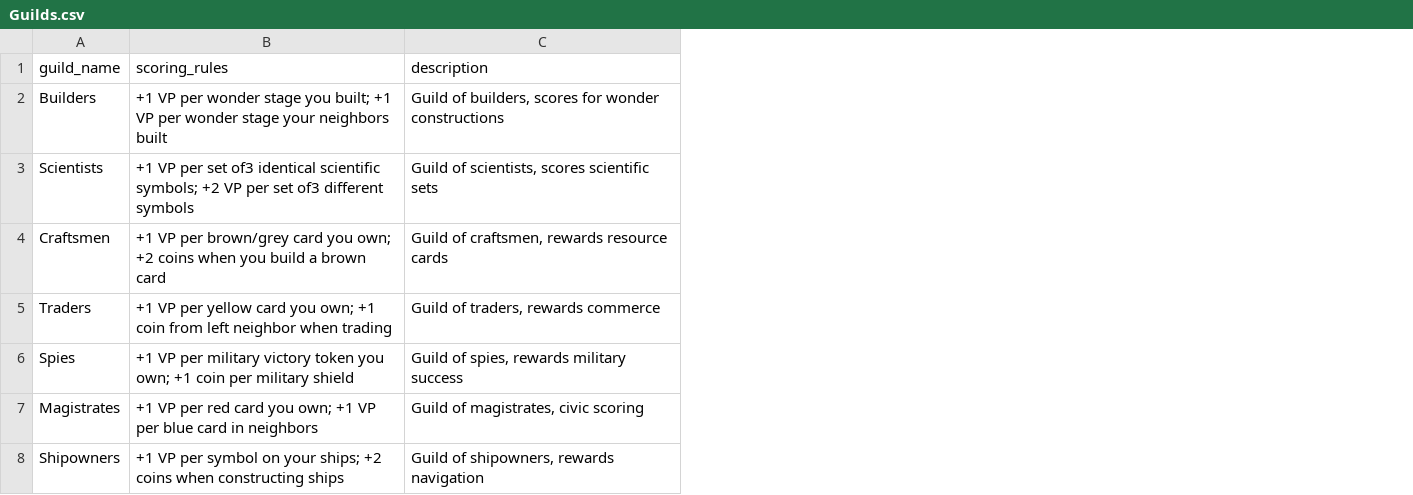
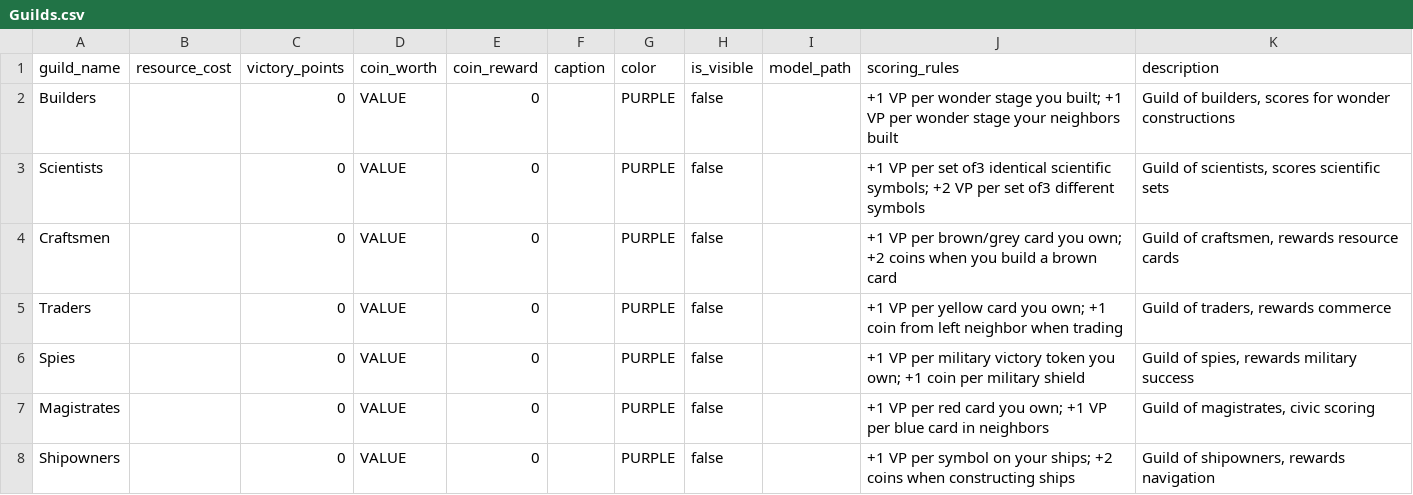
Before and after one commit to titelaex/OOPs-we-did-it-again, a CSV file: Models/ModelsDLL/Guilds.csv, drawn as a sheet; the diff names each change by its address in the sheet, - before the commit and + after, or states it on an @@ line.

Commit message:
Modified Guild.csv to match the new atributes

```diff
--- a/Models/ModelsDLL/Guilds.csv
+++ b/Models/ModelsDLL/Guilds.csv
+column B (resource_cost), empty
+column C (victory_points), rows 2-8: all 0
+column D (coin_worth), rows 2-8: all VALUE
+column E (coin_reward), rows 2-8: all 0
+column F (caption), empty
+column G (color), rows 2-8: all PURPLE
+column H (is_visible), rows 2-8: all false
+column I (model_path), empty
```
